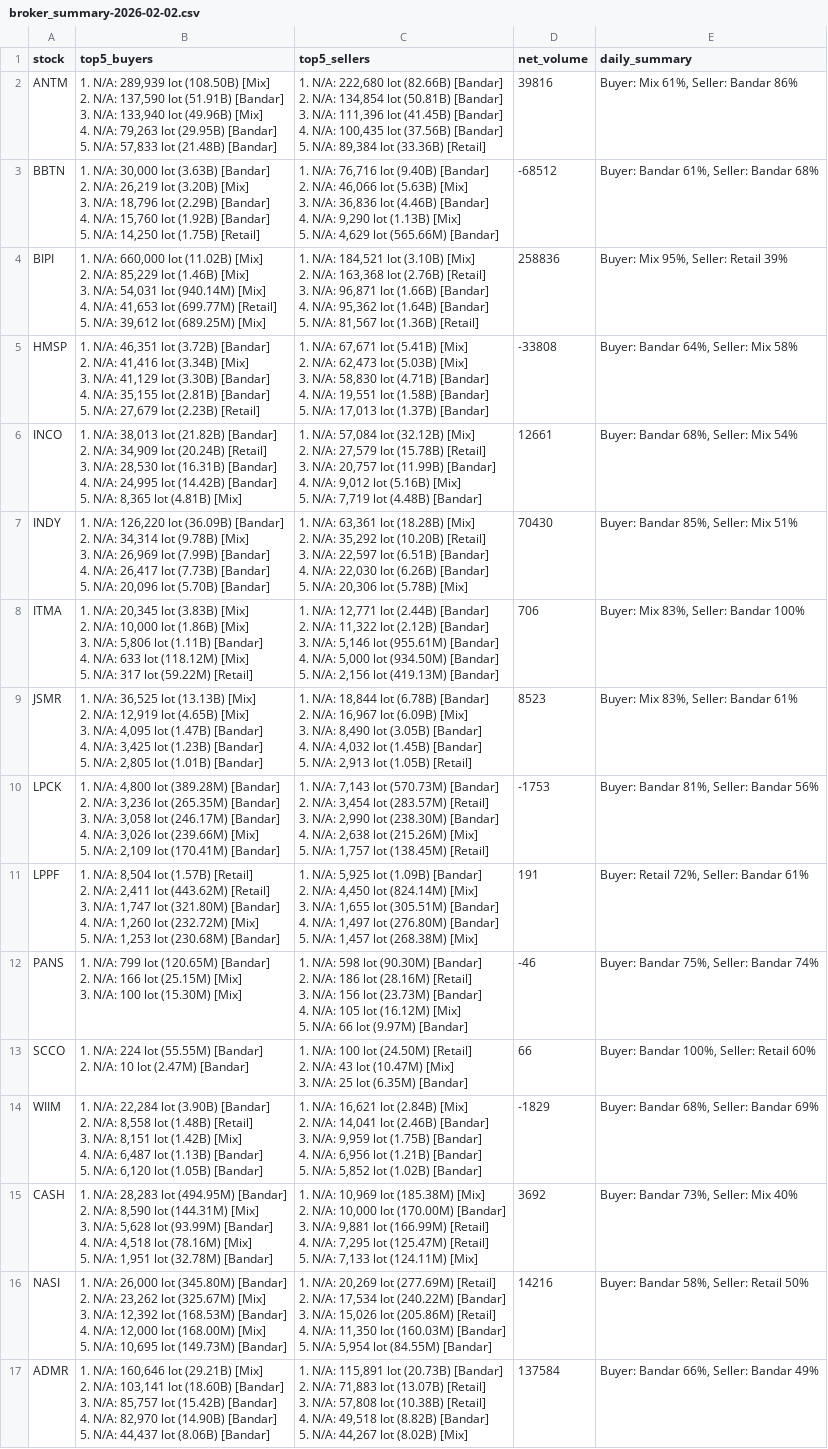
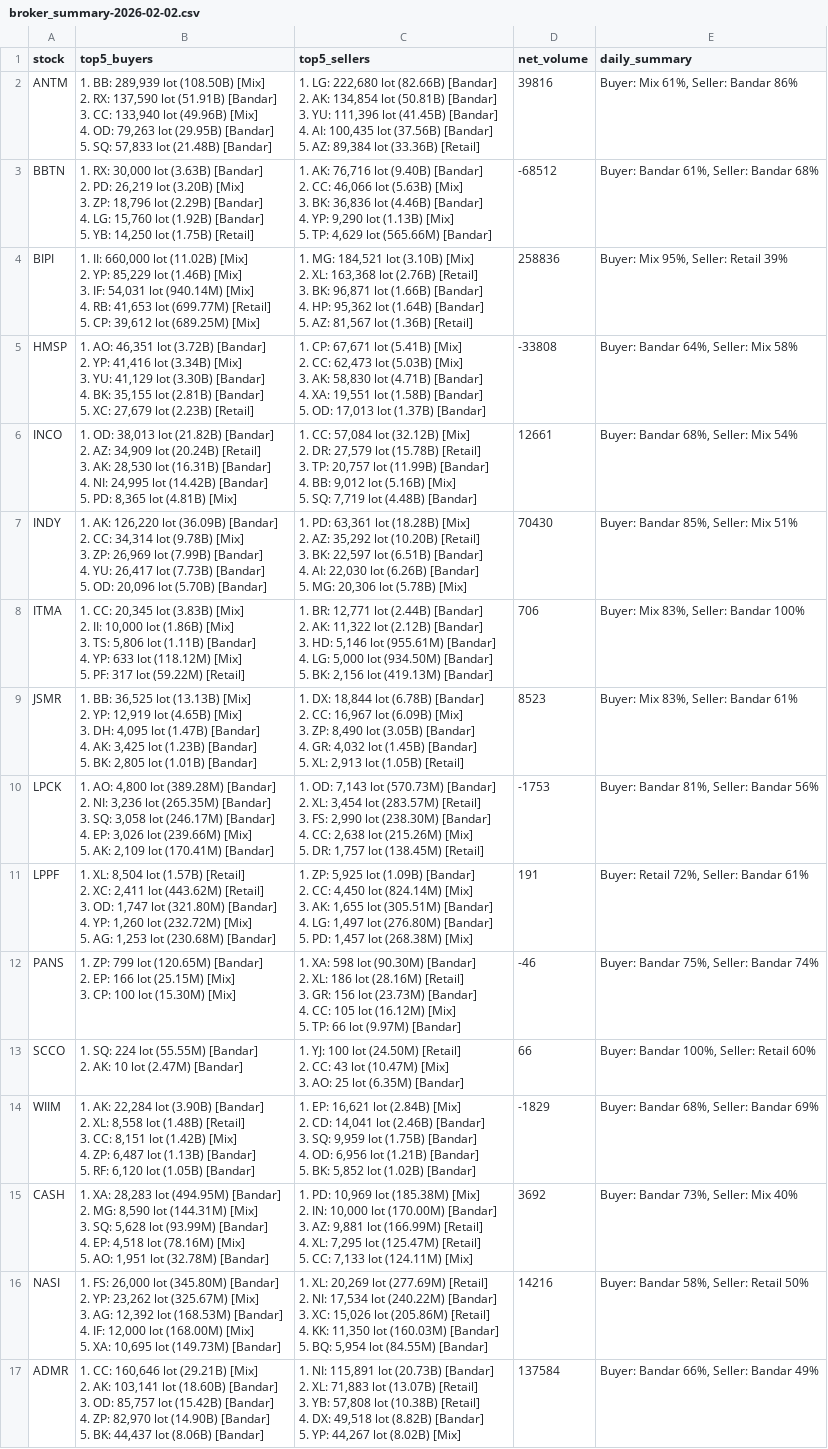
Before and after one commit to Fadlrizki/ssl-project, a CSV file: broksum/broker_summary-2026-02-02.csv, drawn as a sheet; only a part is shown; ↵ is a line break in a cell; the diff covers the shown part only; the diff names each change by its address in the sheet, - before the commit and + after, or states it on an @@ line.

Commit message:
Update broker_summary-2026-02-02.csv

```diff
--- a/broksum/broker_summary-2026-02-02.csv
+++ b/broksum/broker_summary-2026-02-02.csv
-B2 (top5_buyers): 1. N/A: 289,939 lot (108.50B) [Mix] ↵ 2. N/A: 137,590 lot (51.91B) [Bandar] ↵ 3. N/A: 133,940 lot (49.96B) [Mix] ↵ 4. N/A: 79,263 lot (29.95B) [Bandar] ↵ 5. N/A: 57,833 lot…
+B2 (top5_buyers): 1. BB: 289,939 lot (108.50B) [Mix] ↵ 2. RX: 137,590 lot (51.91B) [Bandar] ↵ 3. CC: 133,940 lot (49.96B) [Mix] ↵ 4. OD: 79,263 lot (29.95B) [Bandar] ↵ 5. SQ: 57,833 lot…
-C2 (top5_sellers): 1. N/A: 222,680 lot (82.66B) [Bandar] ↵ 2. N/A: 134,854 lot (50.81B) [Bandar] ↵ 3. N/A: 111,396 lot (41.45B) [Bandar] ↵ 4. N/A: 100,435 lot (37.56B) [Bandar] ↵ 5. N/A: 89,384 lot…
+C2 (top5_sellers): 1. LG: 222,680 lot (82.66B) [Bandar] ↵ 2. AK: 134,854 lot (50.81B) [Bandar] ↵ 3. YU: 111,396 lot (41.45B) [Bandar] ↵ 4. AI: 100,435 lot (37.56B) [Bandar] ↵ 5. AZ: 89,384 lot…
-B3 (top5_buyers): 1. N/A: 30,000 lot (3.63B) [Bandar] ↵ 2. N/A: 26,219 lot (3.20B) [Mix] ↵ 3. N/A: 18,796 lot (2.29B) [Bandar] ↵ 4. N/A: 15,760 lot (1.92B) [Bandar] ↵ 5. N/A: 14,250 lot…
+B3 (top5_buyers): 1. RX: 30,000 lot (3.63B) [Bandar] ↵ 2. PD: 26,219 lot (3.20B) [Mix] ↵ 3. ZP: 18,796 lot (2.29B) [Bandar] ↵ 4. LG: 15,760 lot (1.92B) [Bandar] ↵ 5. YB: 14,250 lot…
-C3 (top5_sellers): 1. N/A: 76,716 lot (9.40B) [Bandar] ↵ 2. N/A: 46,066 lot (5.63B) [Mix] ↵ 3. N/A: 36,836 lot (4.46B) [Bandar] ↵ 4. N/A: 9,290 lot (1.13B) [Mix] ↵ 5. N/A: 4,629 lot…
+C3 (top5_sellers): 1. AK: 76,716 lot (9.40B) [Bandar] ↵ 2. CC: 46,066 lot (5.63B) [Mix] ↵ 3. BK: 36,836 lot (4.46B) [Bandar] ↵ 4. YP: 9,290 lot (1.13B) [Mix] ↵ 5. TP: 4,629 lot…
-B4 (top5_buyers): 1. N/A: 660,000 lot (11.02B) [Mix] ↵ 2. N/A: 85,229 lot (1.46B) [Mix] ↵ 3. N/A: 54,031 lot (940.14M) [Mix] ↵ 4. N/A: 41,653 lot (699.77M) [Retail] ↵ 5. N/A: 39,612 lot…
+B4 (top5_buyers): 1. II: 660,000 lot (11.02B) [Mix] ↵ 2. YP: 85,229 lot (1.46B) [Mix] ↵ 3. IF: 54,031 lot (940.14M) [Mix] ↵ 4. RB: 41,653 lot (699.77M) [Retail] ↵ 5. CP: 39,612 lot…
-C4 (top5_sellers): 1. N/A: 184,521 lot (3.10B) [Mix] ↵ 2. N/A: 163,368 lot (2.76B) [Retail] ↵ 3. N/A: 96,871 lot (1.66B) [Bandar] ↵ 4. N/A: 95,362 lot (1.64B) [Bandar] ↵ 5. N/A: 81,567 lot…
+C4 (top5_sellers): 1. MG: 184,521 lot (3.10B) [Mix] ↵ 2. XL: 163,368 lot (2.76B) [Retail] ↵ 3. BK: 96,871 lot (1.66B) [Bandar] ↵ 4. HP: 95,362 lot (1.64B) [Bandar] ↵ 5. AZ: 81,567 lot…
-B5 (top5_buyers): 1. N/A: 46,351 lot (3.72B) [Bandar] ↵ 2. N/A: 41,416 lot (3.34B) [Mix] ↵ 3. N/A: 41,129 lot (3.30B) [Bandar] ↵ 4. N/A: 35,155 lot (2.81B) [Bandar] ↵ 5. N/A: 27,679 lot…
+B5 (top5_buyers): 1. AO: 46,351 lot (3.72B) [Bandar] ↵ 2. YP: 41,416 lot (3.34B) [Mix] ↵ 3. YU: 41,129 lot (3.30B) [Bandar] ↵ 4. BK: 35,155 lot (2.81B) [Bandar] ↵ 5. XC: 27,679 lot…
-C5 (top5_sellers): 1. N/A: 67,671 lot (5.41B) [Mix] ↵ 2. N/A: 62,473 lot (5.03B) [Mix] ↵ 3. N/A: 58,830 lot (4.71B) [Bandar] ↵ 4. N/A: 19,551 lot (1.58B) [Bandar] ↵ 5. N/A: 17,013 lot…
+C5 (top5_sellers): 1. CP: 67,671 lot (5.41B) [Mix] ↵ 2. CC: 62,473 lot (5.03B) [Mix] ↵ 3. AK: 58,830 lot (4.71B) [Bandar] ↵ 4. XA: 19,551 lot (1.58B) [Bandar] ↵ 5. OD: 17,013 lot…
-B6 (top5_buyers): 1. N/A: 38,013 lot (21.82B) [Bandar] ↵ 2. N/A: 34,909 lot (20.24B) [Retail] ↵ 3. N/A: 28,530 lot (16.31B) [Bandar] ↵ 4. N/A: 24,995 lot (14.42B) [Bandar] ↵ 5. N/A: 8,365 lot…
+B6 (top5_buyers): 1. OD: 38,013 lot (21.82B) [Bandar] ↵ 2. AZ: 34,909 lot (20.24B) [Retail] ↵ 3. AK: 28,530 lot (16.31B) [Bandar] ↵ 4. NI: 24,995 lot (14.42B) [Bandar] ↵ 5. PD: 8,365 lot…
-C6 (top5_sellers): 1. N/A: 57,084 lot (32.12B) [Mix] ↵ 2. N/A: 27,579 lot (15.78B) [Retail] ↵ 3. N/A: 20,757 lot (11.99B) [Bandar] ↵ 4. N/A: 9,012 lot (5.16B) [Mix] ↵ 5. N/A: 7,719 lot…
+C6 (top5_sellers): 1. CC: 57,084 lot (32.12B) [Mix] ↵ 2. DR: 27,579 lot (15.78B) [Retail] ↵ 3. TP: 20,757 lot (11.99B) [Bandar] ↵ 4. BB: 9,012 lot (5.16B) [Mix] ↵ 5. SQ: 7,719 lot…
-B7 (top5_buyers): 1. N/A: 126,220 lot (36.09B) [Bandar] ↵ 2. N/A: 34,314 lot (9.78B) [Mix] ↵ 3. N/A: 26,969 lot (7.99B) [Bandar] ↵ 4. N/A: 26,417 lot (7.73B) [Bandar] ↵ 5. N/A: 20,096 lot…
+B7 (top5_buyers): 1. AK: 126,220 lot (36.09B) [Bandar] ↵ 2. CC: 34,314 lot (9.78B) [Mix] ↵ 3. ZP: 26,969 lot (7.99B) [Bandar] ↵ 4. YU: 26,417 lot (7.73B) [Bandar] ↵ 5. OD: 20,096 lot…
-C7 (top5_sellers): 1. N/A: 63,361 lot (18.28B) [Mix] ↵ 2. N/A: 35,292 lot (10.20B) [Retail] ↵ 3. N/A: 22,597 lot (6.51B) [Bandar] ↵ 4. N/A: 22,030 lot (6.26B) [Bandar] ↵ 5. N/A: 20,306 lot…
+C7 (top5_sellers): 1. PD: 63,361 lot (18.28B) [Mix] ↵ 2. AZ: 35,292 lot (10.20B) [Retail] ↵ 3. BK: 22,597 lot (6.51B) [Bandar] ↵ 4. AI: 22,030 lot (6.26B) [Bandar] ↵ 5. MG: 20,306 lot…
-B8 (top5_buyers): 1. N/A: 20,345 lot (3.83B) [Mix] ↵ 2. N/A: 10,000 lot (1.86B) [Mix] ↵ 3. N/A: 5,806 lot (1.11B) [Bandar] ↵ 4. N/A: 633 lot (118.12M) [Mix] ↵ 5. N/A: 317 lot…
+B8 (top5_buyers): 1. CC: 20,345 lot (3.83B) [Mix] ↵ 2. II: 10,000 lot (1.86B) [Mix] ↵ 3. TS: 5,806 lot (1.11B) [Bandar] ↵ 4. YP: 633 lot (118.12M) [Mix] ↵ 5. PF: 317 lot…
-C8 (top5_sellers): 1. N/A: 12,771 lot (2.44B) [Bandar] ↵ 2. N/A: 11,322 lot (2.12B) [Bandar] ↵ 3. N/A: 5,146 lot (955.61M) [Bandar] ↵ 4. N/A: 5,000 lot (934.50M) [Bandar] ↵ 5. N/A: 2,156 lot…
+C8 (top5_sellers): 1. BR: 12,771 lot (2.44B) [Bandar] ↵ 2. AK: 11,322 lot (2.12B) [Bandar] ↵ 3. HD: 5,146 lot (955.61M) [Bandar] ↵ 4. LG: 5,000 lot (934.50M) [Bandar] ↵ 5. BK: 2,156 lot…
-B9 (top5_buyers): 1. N/A: 36,525 lot (13.13B) [Mix] ↵ 2. N/A: 12,919 lot (4.65B) [Mix] ↵ 3. N/A: 4,095 lot (1.47B) [Bandar] ↵ 4. N/A: 3,425 lot (1.23B) [Bandar] ↵ 5. N/A: 2,805 lot…
+B9 (top5_buyers): 1. BB: 36,525 lot (13.13B) [Mix] ↵ 2. YP: 12,919 lot (4.65B) [Mix] ↵ 3. DH: 4,095 lot (1.47B) [Bandar] ↵ 4. AK: 3,425 lot (1.23B) [Bandar] ↵ 5. BK: 2,805 lot…
-C9 (top5_sellers): 1. N/A: 18,844 lot (6.78B) [Bandar] ↵ 2. N/A: 16,967 lot (6.09B) [Mix] ↵ 3. N/A: 8,490 lot (3.05B) [Bandar] ↵ 4. N/A: 4,032 lot (1.45B) [Bandar] ↵ 5. N/A: 2,913 lot…
+C9 (top5_sellers): 1. DX: 18,844 lot (6.78B) [Bandar] ↵ 2. CC: 16,967 lot (6.09B) [Mix] ↵ 3. ZP: 8,490 lot (3.05B) [Bandar] ↵ 4. GR: 4,032 lot (1.45B) [Bandar] ↵ 5. XL: 2,913 lot…
-B10 (top5_buyers): 1. N/A: 4,800 lot (389.28M) [Bandar] ↵ 2. N/A: 3,236 lot (265.35M) [Bandar] ↵ 3. N/A: 3,058 lot (246.17M) [Bandar] ↵ 4. N/A: 3,026 lot (239.66M) [Mix] ↵ 5. N/A: 2,109 lot…
+B10 (top5_buyers): 1. AO: 4,800 lot (389.28M) [Bandar] ↵ 2. NI: 3,236 lot (265.35M) [Bandar] ↵ 3. SQ: 3,058 lot (246.17M) [Bandar] ↵ 4. EP: 3,026 lot (239.66M) [Mix] ↵ 5. AK: 2,109 lot…
-C10 (top5_sellers): 1. N/A: 7,143 lot (570.73M) [Bandar] ↵ 2. N/A: 3,454 lot (283.57M) [Retail] ↵ 3. N/A: 2,990 lot (238.30M) [Bandar] ↵ 4. N/A: 2,638 lot (215.26M) [Mix] ↵ 5. N/A: 1,757 lot…
+C10 (top5_sellers): 1. OD: 7,143 lot (570.73M) [Bandar] ↵ 2. XL: 3,454 lot (283.57M) [Retail] ↵ 3. FS: 2,990 lot (238.30M) [Bandar] ↵ 4. CC: 2,638 lot (215.26M) [Mix] ↵ 5. DR: 1,757 lot…
-B11 (top5_buyers): 1. N/A: 8,504 lot (1.57B) [Retail] ↵ 2. N/A: 2,411 lot (443.62M) [Retail] ↵ 3. N/A: 1,747 lot (321.80M) [Bandar] ↵ 4. N/A: 1,260 lot (232.72M) [Mix] ↵ 5. N/A: 1,253 lot…
+B11 (top5_buyers): 1. XL: 8,504 lot (1.57B) [Retail] ↵ 2. XC: 2,411 lot (443.62M) [Retail] ↵ 3. OD: 1,747 lot (321.80M) [Bandar] ↵ 4. YP: 1,260 lot (232.72M) [Mix] ↵ 5. AG: 1,253 lot…
-C11 (top5_sellers): 1. N/A: 5,925 lot (1.09B) [Bandar] ↵ 2. N/A: 4,450 lot (824.14M) [Mix] ↵ 3. N/A: 1,655 lot (305.51M) [Bandar] ↵ 4. N/A: 1,497 lot (276.80M) [Bandar] ↵ 5. N/A: 1,457 lot…
+C11 (top5_sellers): 1. ZP: 5,925 lot (1.09B) [Bandar] ↵ 2. CC: 4,450 lot (824.14M) [Mix] ↵ 3. AK: 1,655 lot (305.51M) [Bandar] ↵ 4. LG: 1,497 lot (276.80M) [Bandar] ↵ 5. PD: 1,457 lot…
-B12 (top5_buyers): 1. N/A: 799 lot (120.65M) [Bandar] ↵ 2. N/A: 166 lot (25.15M) [Mix] ↵ 3. N/A: 100 lot…
+B12 (top5_buyers): 1. ZP: 799 lot (120.65M) [Bandar] ↵ 2. EP: 166 lot (25.15M) [Mix] ↵ 3. CP: 100 lot…
-C12 (top5_sellers): 1. N/A: 598 lot (90.30M) [Bandar] ↵ 2. N/A: 186 lot (28.16M) [Retail] ↵ 3. N/A: 156 lot (23.73M) [Bandar] ↵ 4. N/A: 105 lot (16.12M) [Mix] ↵ 5. N/A: 66 lot…
+C12 (top5_sellers): 1. XA: 598 lot (90.30M) [Bandar] ↵ 2. XL: 186 lot (28.16M) [Retail] ↵ 3. GR: 156 lot (23.73M) [Bandar] ↵ 4. CC: 105 lot (16.12M) [Mix] ↵ 5. TP: 66 lot…
-B13 (top5_buyers): 1. N/A: 224 lot (55.55M) [Bandar] ↵ 2. N/A: 10 lot…
+B13 (top5_buyers): 1. SQ: 224 lot (55.55M) [Bandar] ↵ 2. AK: 10 lot…
-C13 (top5_sellers): 1. N/A: 100 lot (24.50M) [Retail] ↵ 2. N/A: 43 lot (10.47M) [Mix] ↵ 3. N/A: 25 lot…
+C13 (top5_sellers): 1. YJ: 100 lot (24.50M) [Retail] ↵ 2. CC: 43 lot (10.47M) [Mix] ↵ 3. AO: 25 lot…
-B14 (top5_buyers): 1. N/A: 22,284 lot (3.90B) [Bandar] ↵ 2. N/A: 8,558 lot (1.48B) [Retail] ↵ 3. N/A: 8,151 lot (1.42B) [Mix] ↵ 4. N/A: 6,487 lot (1.13B) [Bandar] ↵ 5. N/A: 6,120 lot…
+B14 (top5_buyers): 1. AK: 22,284 lot (3.90B) [Bandar] ↵ 2. XL: 8,558 lot (1.48B) [Retail] ↵ 3. CC: 8,151 lot (1.42B) [Mix] ↵ 4. ZP: 6,487 lot (1.13B) [Bandar] ↵ 5. RF: 6,120 lot…
-C14 (top5_sellers): 1. N/A: 16,621 lot (2.84B) [Mix] ↵ 2. N/A: 14,041 lot (2.46B) [Bandar] ↵ 3. N/A: 9,959 lot (1.75B) [Bandar] ↵ 4. N/A: 6,956 lot (1.21B) [Bandar] ↵ 5. N/A: 5,852 lot…
+C14 (top5_sellers): 1. EP: 16,621 lot (2.84B) [Mix] ↵ 2. CD: 14,041 lot (2.46B) [Bandar] ↵ 3. SQ: 9,959 lot (1.75B) [Bandar] ↵ 4. OD: 6,956 lot (1.21B) [Bandar] ↵ 5. BK: 5,852 lot…
-B15 (top5_buyers): 1. N/A: 28,283 lot (494.95M) [Bandar] ↵ 2. N/A: 8,590 lot (144.31M) [Mix] ↵ 3. N/A: 5,628 lot (93.99M) [Bandar] ↵ 4. N/A: 4,518 lot (78.16M) [Mix] ↵ 5. N/A: 1,951 lot…
+B15 (top5_buyers): 1. XA: 28,283 lot (494.95M) [Bandar] ↵ 2. MG: 8,590 lot (144.31M) [Mix] ↵ 3. SQ: 5,628 lot (93.99M) [Bandar] ↵ 4. EP: 4,518 lot (78.16M) [Mix] ↵ 5. AO: 1,951 lot…
-C15 (top5_sellers): 1. N/A: 10,969 lot (185.38M) [Mix] ↵ 2. N/A: 10,000 lot (170.00M) [Bandar] ↵ 3. N/A: 9,881 lot (166.99M) [Retail] ↵ 4. N/A: 7,295 lot (125.47M) [Retail] ↵ 5. N/A: 7,133 lot…
+C15 (top5_sellers): 1. PD: 10,969 lot (185.38M) [Mix] ↵ 2. IN: 10,000 lot (170.00M) [Bandar] ↵ 3. AZ: 9,881 lot (166.99M) [Retail] ↵ 4. XL: 7,295 lot (125.47M) [Retail] ↵ 5. CC: 7,133 lot…
-B16 (top5_buyers): 1. N/A: 26,000 lot (345.80M) [Bandar] ↵ 2. N/A: 23,262 lot (325.67M) [Mix] ↵ 3. N/A: 12,392 lot (168.53M) [Bandar] ↵ 4. N/A: 12,000 lot (168.00M) [Mix] ↵ 5. N/A: 10,695 lot…
+B16 (top5_buyers): 1. FS: 26,000 lot (345.80M) [Bandar] ↵ 2. YP: 23,262 lot (325.67M) [Mix] ↵ 3. AG: 12,392 lot (168.53M) [Bandar] ↵ 4. IF: 12,000 lot (168.00M) [Mix] ↵ 5. XA: 10,695 lot…
-C16 (top5_sellers): 1. N/A: 20,269 lot (277.69M) [Retail] ↵ 2. N/A: 17,534 lot (240.22M) [Bandar] ↵ 3. N/A: 15,026 lot (205.86M) [Retail] ↵ 4. N/A: 11,350 lot (160.03M) [Bandar] ↵ 5. N/A: 5,954 lot…
+C16 (top5_sellers): 1. XL: 20,269 lot (277.69M) [Retail] ↵ 2. NI: 17,534 lot (240.22M) [Bandar] ↵ 3. XC: 15,026 lot (205.86M) [Retail] ↵ 4. KK: 11,350 lot (160.03M) [Bandar] ↵ 5. BQ: 5,954 lot…
-B17 (top5_buyers): 1. N/A: 160,646 lot (29.21B) [Mix] ↵ 2. N/A: 103,141 lot (18.60B) [Bandar] ↵ 3. N/A: 85,757 lot (15.42B) [Bandar] ↵ 4. N/A: 82,970 lot (14.90B) [Bandar] ↵ 5. N/A: 44,437 lot…
+B17 (top5_buyers): 1. CC: 160,646 lot (29.21B) [Mix] ↵ 2. AK: 103,141 lot (18.60B) [Bandar] ↵ 3. OD: 85,757 lot (15.42B) [Bandar] ↵ 4. ZP: 82,970 lot (14.90B) [Bandar] ↵ 5. BK: 44,437 lot…
-C17 (top5_sellers): 1. N/A: 115,891 lot (20.73B) [Bandar] ↵ 2. N/A: 71,883 lot (13.07B) [Retail] ↵ 3. N/A: 57,808 lot (10.38B) [Retail] ↵ 4. N/A: 49,518 lot (8.82B) [Bandar] ↵ 5. N/A: 44,267 lot…
+C17 (top5_sellers): 1. NI: 115,891 lot (20.73B) [Bandar] ↵ 2. XL: 71,883 lot (13.07B) [Retail] ↵ 3. YB: 57,808 lot (10.38B) [Retail] ↵ 4. DX: 49,518 lot (8.82B) [Bandar] ↵ 5. YP: 44,267 lot…
```
Also changed, not shown: 20 edited cells elsewhere in this file.
